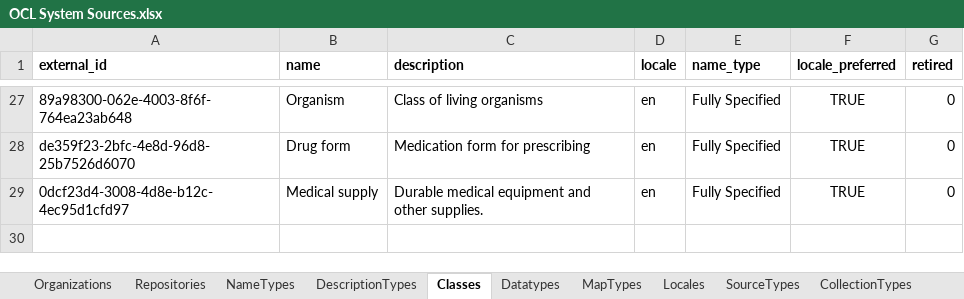
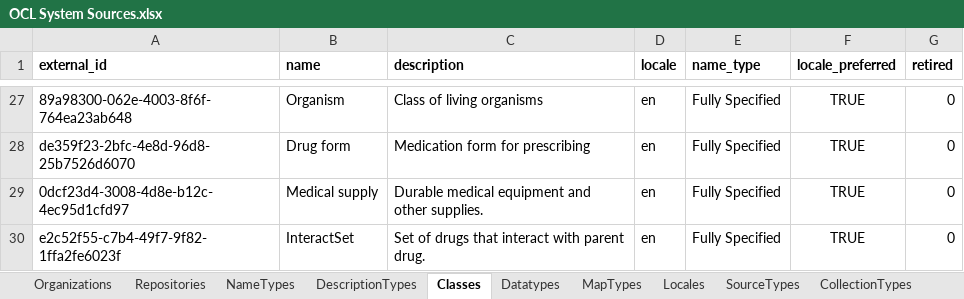
Before and after one commit to OpenConceptLab/ocl_import, an Excel workbook: OCL System Sources.xlsx, sheet Classes, drawn as a sheet; only a part is shown, gaps mark what is left out; values as stored, in another font and other column widths than the file's, no borders; charts and pictures not drawn; the diff names each change by its address in the sheet, - before the commit and + after, or states it on an @@ line.

```diff
--- a/OCL System Sources.xlsx (sheet Classes)
+++ b/OCL System Sources.xlsx (sheet Classes)
+row 30: e2c52f55-c7b4-49f7-9f82-1ffa2fe6023f | InteractSet | Set of drugs that interact with parent drug. | en | Fully Specified | TRUE | 0
```
Also changed, not shown: sheet Repositories, sheet CollectionTypes, sheet Organizations, sheet SourceTypes, 7 other files.
